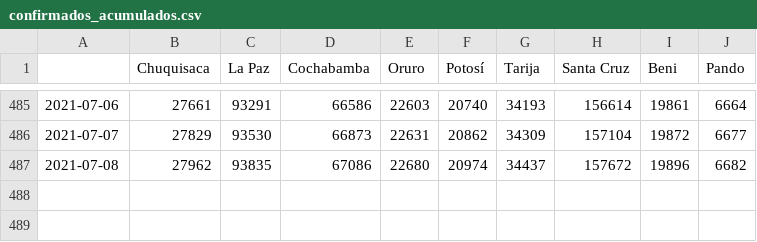
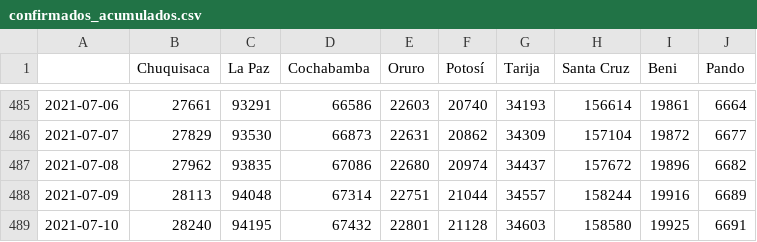
Before and after one commit to mauforonda/covid19-bolivia-udape, a CSV file: confirmados_acumulados.csv, drawn as a sheet; only a part is shown, gaps mark what is left out.

```diff
--- a/confirmados_acumulados.csv
+++ b/confirmados_acumulados.csv
@@ -487 +487,3 @@
 2021-07-08,27962,93835,67086,22680,20974,34437,157672,19896,6682
+2021-07-09,28113,94048,67314,22751,21044,34557,158244,19916,6689
+2021-07-10,28240,94195,67432,22801,21128,34603,158580,19925,6691
```
Also changed, not shown: activos_acumulados.csv, confirmados_diarios.csv, 4 other files.
